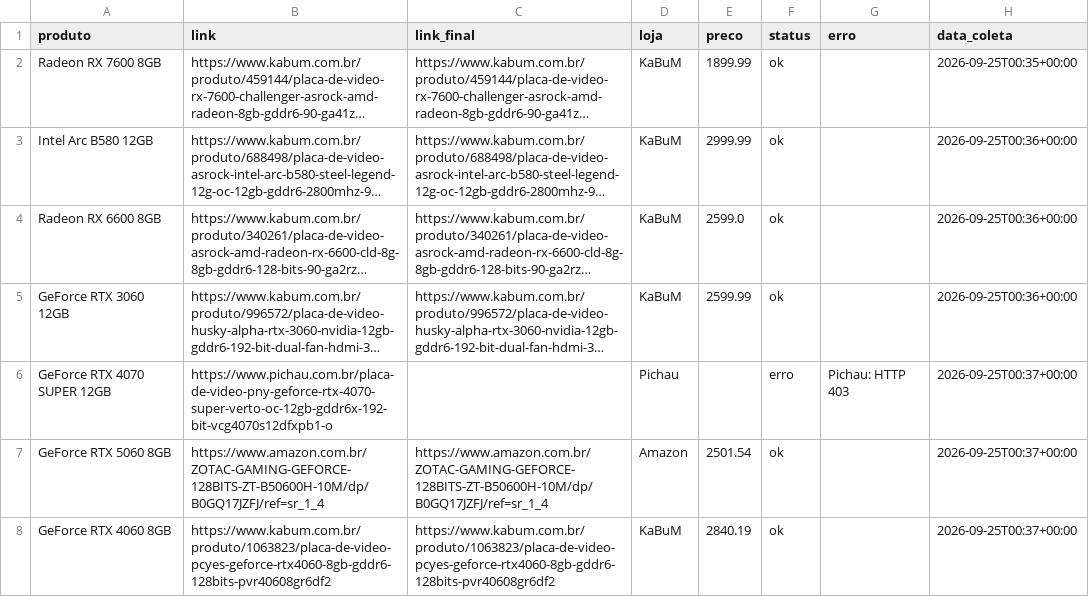
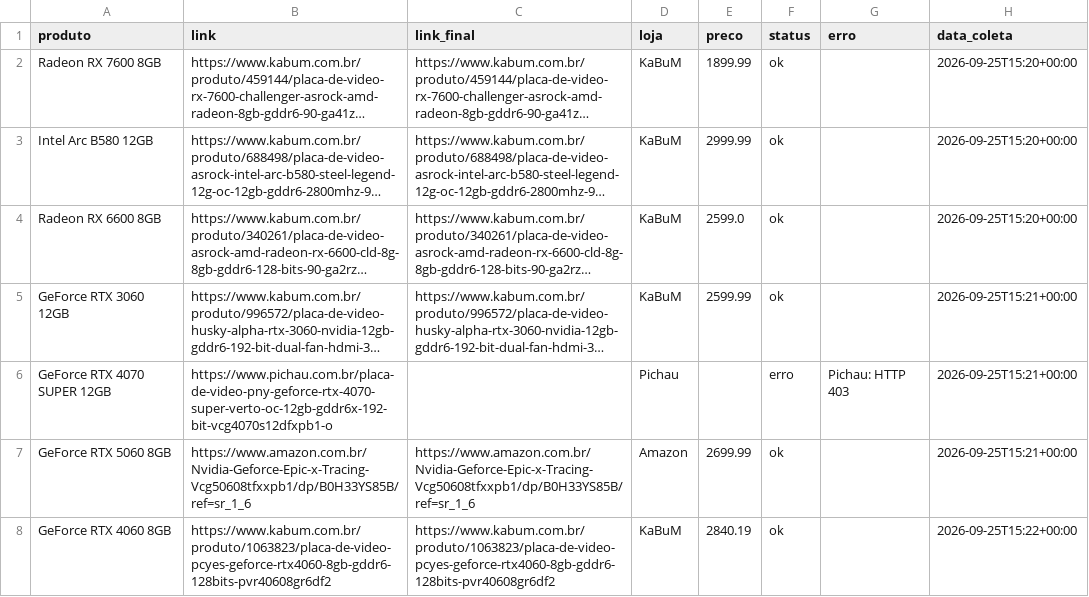
Before and after one commit to fabioconceicao22/radar-gpu-gamer-br, a CSV file: data/precos_coletados.csv, drawn as a sheet; long unchanged cells end in …; the diff names each change by its address in the sheet, - before the commit and + after, or states it on an @@ line.

```diff
--- a/data/precos_coletados.csv
+++ b/data/precos_coletados.csv
-H2 (data_coleta): 2026-09-25T00:35+00:00
+H2 (data_coleta): 2026-09-25T15:20+00:00
-H3:H4 (data_coleta): 2026-09-25T00:36+00:00
+H3:H4 (data_coleta): 2026-09-25T15:20+00:00
-H5 (data_coleta): 2026-09-25T00:36+00:00
+H5 (data_coleta): 2026-09-25T15:21+00:00
-H6:H7 (data_coleta): 2026-09-25T00:37+00:00
+H6:H7 (data_coleta): 2026-09-25T15:21+00:00
-B7 (link): https://www.amazon.com.br/ZOTAC-GAMING-GEFORCE-128BITS-ZT-B50600H-10M/dp/B0GQ17JZFJ/ref=sr_1_4
+B7 (link): https://www.amazon.com.br/Nvidia-Geforce-Epic-x-Tracing-Vcg50608tfxxpb1/dp/B0H33YS85B/ref=sr_1_6
-C7 (link_final): https://www.amazon.com.br/ZOTAC-GAMING-GEFORCE-128BITS-ZT-B50600H-10M/dp/B0GQ17JZFJ/ref=sr_1_4
+C7 (link_final): https://www.amazon.com.br/Nvidia-Geforce-Epic-x-Tracing-Vcg50608tfxxpb1/dp/B0H33YS85B/ref=sr_1_6
-E7 (preco): 2501.54
+E7 (preco): 2699.99
-H8 (data_coleta): 2026-09-25T00:37+00:00
+H8 (data_coleta): 2026-09-25T15:22+00:00
```
